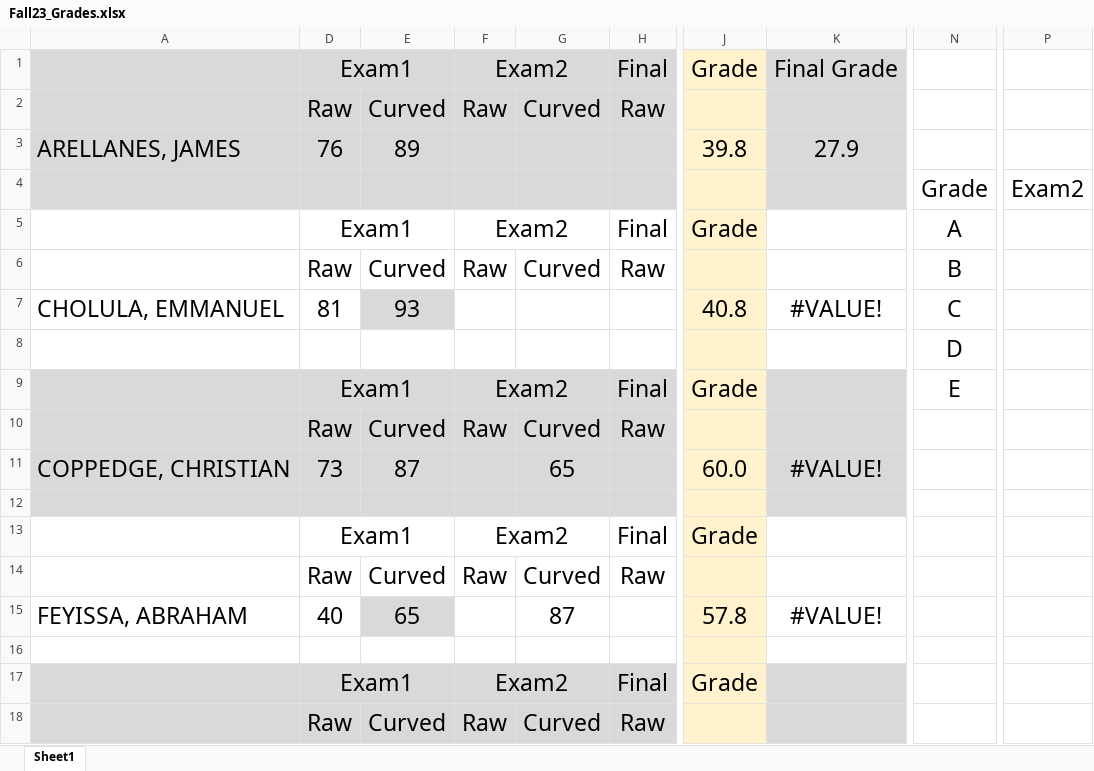
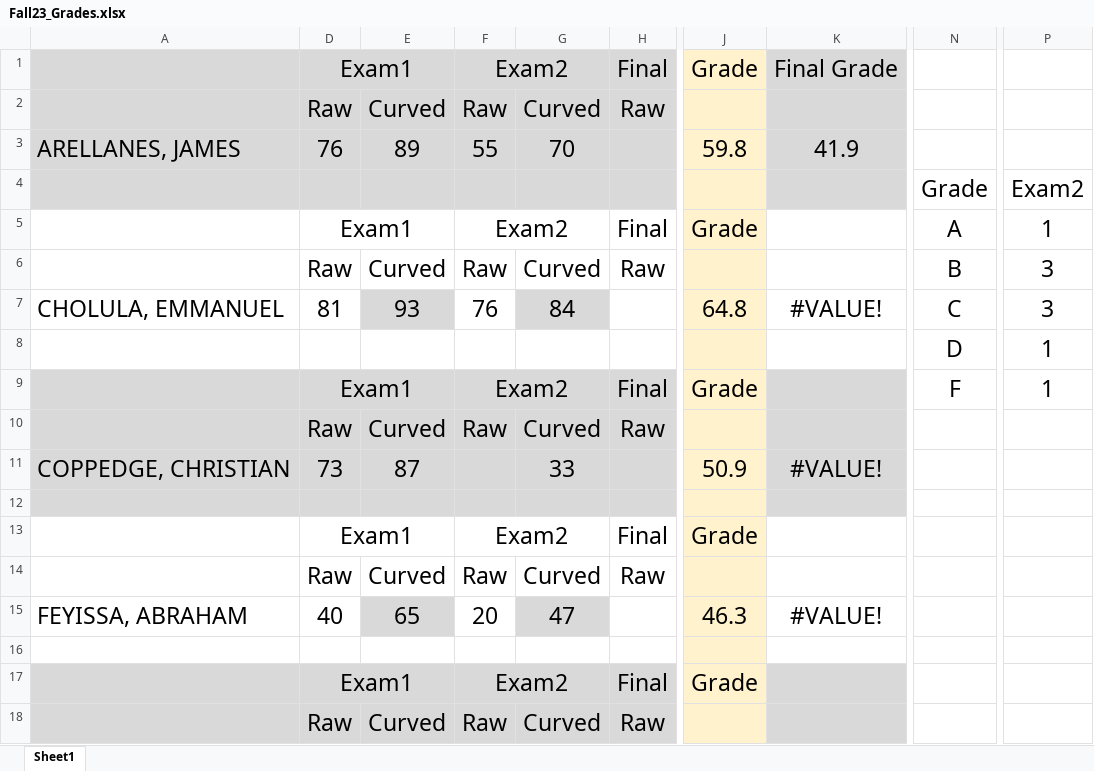
Before and after one commit to brashap/ENGR2910, an Excel workbook: Fall23_Grades.xlsx, sheet Sheet1, drawn as a sheet; only a part is shown, gaps mark what is left out; values as stored, in another font and other column widths than the file's, no borders; charts and pictures not drawn; the diff covers the shown part only; the diff names each change by its address in the sheet, - before the commit and + after, or states it on an @@ line.

Commit message:
end of fall

```diff
--- a/Fall23_Grades.xlsx (sheet Sheet1)
+++ b/Fall23_Grades.xlsx (sheet Sheet1)
-F3: (empty)
+F3: 55
-G3: (empty)
+G3: 70
-J3: 39.8
+J3: 59.8
-K3: 27.9
+K3: 41.9
-P5: (empty)
+P5: 1
-P6:P7: (empty)
+P6:P7: 3
-F7: (empty)
+F7: 76
-G7: (empty)
+G7: 84
-G7 fill: none
+G7 fill: #D9D9D9
-J7: 40.8
+J7: 64.8
-P8:P9: (empty)
+P8:P9: 1
-N9: E
+N9: F
-G11: 65
+G11: 33
-J11: 60.0
+J11: 50.9
-F15: (empty)
+F15: 20
-G15: 87
+G15: 47
-G15 fill: none
+G15 fill: #D9D9D9
-J15: 57.8
+J15: 46.3
```
Also changed, not shown: 18 edited cells and cell formats elsewhere in this sheet, charts or pictures, 29 other files.
